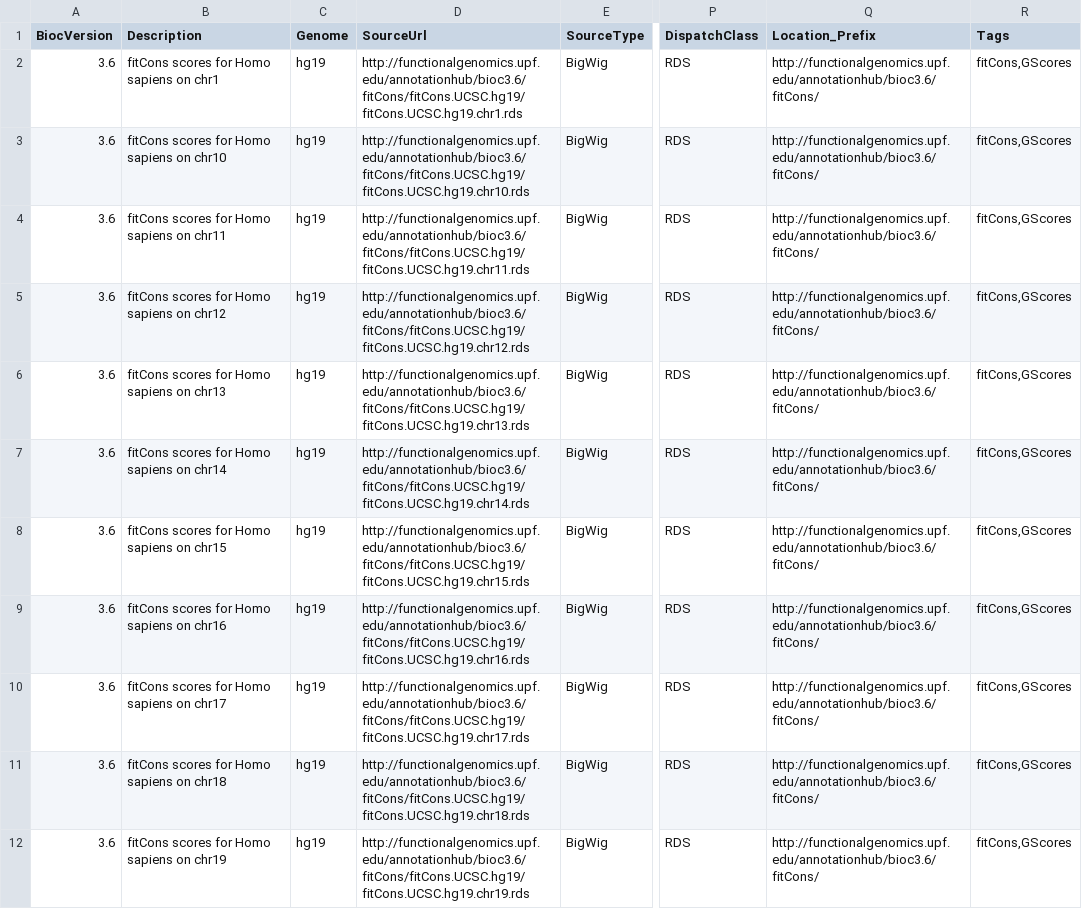
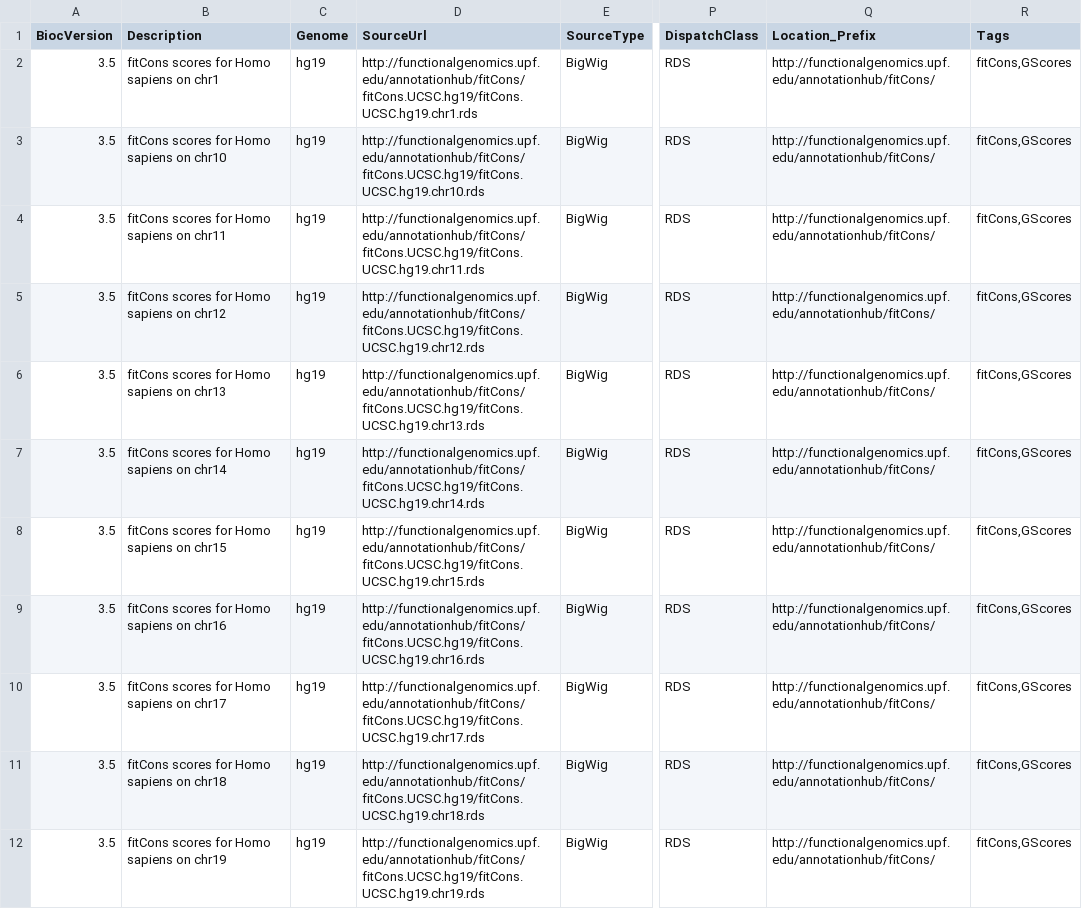
Before and after one commit to rcastelo/GenomicScores, a CSV file: inst/extdata/metadata_fitCons.UCSC.hg19.csv, drawn as a sheet; only a part is shown, gaps mark what is left out; the diff covers the shown part only; the diff names each change by its address in the sheet, - before the commit and + after, or states it on an @@ line.

Commit message:
Updated metadata for GenomicScores resources provided through the AnnotationHub.

```diff
--- a/inst/extdata/metadata_fitCons.UCSC.hg19.csv
+++ b/inst/extdata/metadata_fitCons.UCSC.hg19.csv
-A2:A12 (BiocVersion): 3.6
+A2:A12 (BiocVersion): 3.5
-D2 (SourceUrl): http://functionalgenomics.upf.edu/annotationhub/bioc3.6/fitCons/fitCons.UCSC.hg19/fitCons.UCSC.hg19.chr1.rds
+D2 (SourceUrl): http://functionalgenomics.upf.edu/annotationhub/fitCons/fitCons.UCSC.hg19/fitCons.UCSC.hg19.chr1.rds
-Q2:Q12 (Location_Prefix): http://functionalgenomics.upf.edu/annotationhub/bioc3.6/fitCons/
+Q2:Q12 (Location_Prefix): http://functionalgenomics.upf.edu/annotationhub/fitCons/
-D3 (SourceUrl): http://functionalgenomics.upf.edu/annotationhub/bioc3.6/fitCons/fitCons.UCSC.hg19/fitCons.UCSC.hg19.chr10.rds
+D3 (SourceUrl): http://functionalgenomics.upf.edu/annotationhub/fitCons/fitCons.UCSC.hg19/fitCons.UCSC.hg19.chr10.rds
-D4 (SourceUrl): http://functionalgenomics.upf.edu/annotationhub/bioc3.6/fitCons/fitCons.UCSC.hg19/fitCons.UCSC.hg19.chr11.rds
+D4 (SourceUrl): http://functionalgenomics.upf.edu/annotationhub/fitCons/fitCons.UCSC.hg19/fitCons.UCSC.hg19.chr11.rds
-D5 (SourceUrl): http://functionalgenomics.upf.edu/annotationhub/bioc3.6/fitCons/fitCons.UCSC.hg19/fitCons.UCSC.hg19.chr12.rds
+D5 (SourceUrl): http://functionalgenomics.upf.edu/annotationhub/fitCons/fitCons.UCSC.hg19/fitCons.UCSC.hg19.chr12.rds
-D6 (SourceUrl): http://functionalgenomics.upf.edu/annotationhub/bioc3.6/fitCons/fitCons.UCSC.hg19/fitCons.UCSC.hg19.chr13.rds
+D6 (SourceUrl): http://functionalgenomics.upf.edu/annotationhub/fitCons/fitCons.UCSC.hg19/fitCons.UCSC.hg19.chr13.rds
-D7 (SourceUrl): http://functionalgenomics.upf.edu/annotationhub/bioc3.6/fitCons/fitCons.UCSC.hg19/fitCons.UCSC.hg19.chr14.rds
+D7 (SourceUrl): http://functionalgenomics.upf.edu/annotationhub/fitCons/fitCons.UCSC.hg19/fitCons.UCSC.hg19.chr14.rds
-D8 (SourceUrl): http://functionalgenomics.upf.edu/annotationhub/bioc3.6/fitCons/fitCons.UCSC.hg19/fitCons.UCSC.hg19.chr15.rds
+D8 (SourceUrl): http://functionalgenomics.upf.edu/annotationhub/fitCons/fitCons.UCSC.hg19/fitCons.UCSC.hg19.chr15.rds
-D9 (SourceUrl): http://functionalgenomics.upf.edu/annotationhub/bioc3.6/fitCons/fitCons.UCSC.hg19/fitCons.UCSC.hg19.chr16.rds
+D9 (SourceUrl): http://functionalgenomics.upf.edu/annotationhub/fitCons/fitCons.UCSC.hg19/fitCons.UCSC.hg19.chr16.rds
-D10 (SourceUrl): http://functionalgenomics.upf.edu/annotationhub/bioc3.6/fitCons/fitCons.UCSC.hg19/fitCons.UCSC.hg19.chr17.rds
+D10 (SourceUrl): http://functionalgenomics.upf.edu/annotationhub/fitCons/fitCons.UCSC.hg19/fitCons.UCSC.hg19.chr17.rds
-D11 (SourceUrl): http://functionalgenomics.upf.edu/annotationhub/bioc3.6/fitCons/fitCons.UCSC.hg19/fitCons.UCSC.hg19.chr18.rds
+D11 (SourceUrl): http://functionalgenomics.upf.edu/annotationhub/fitCons/fitCons.UCSC.hg19/fitCons.UCSC.hg19.chr18.rds
-D12 (SourceUrl): http://functionalgenomics.upf.edu/annotationhub/bioc3.6/fitCons/fitCons.UCSC.hg19/fitCons.UCSC.hg19.chr19.rds
+D12 (SourceUrl): http://functionalgenomics.upf.edu/annotationhub/fitCons/fitCons.UCSC.hg19/fitCons.UCSC.hg19.chr19.rds
```
Also changed, not shown: 33 edited cells elsewhere in this file, 18 other files.
